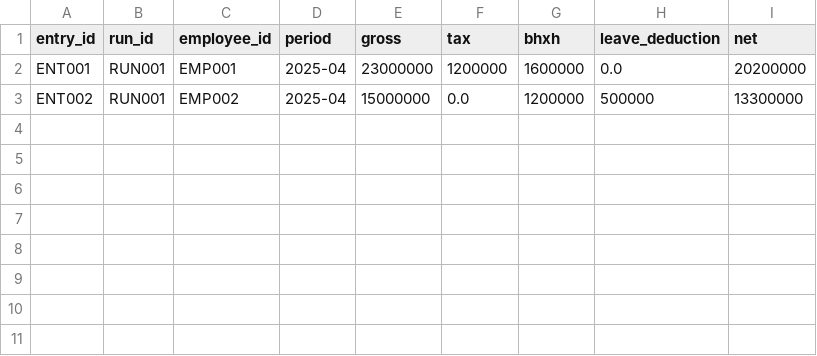
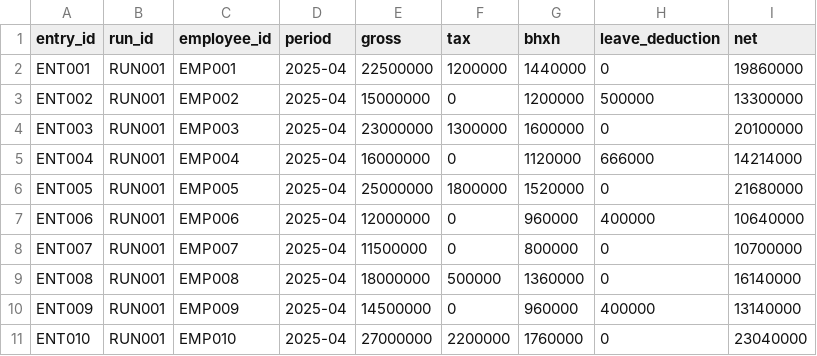
Before and after one commit to d2giahuy826-dev/Group1-LAB211, a CSV file: data/payroll_entries.csv, drawn as a sheet.

Commit message:
Update payroll_entries.csv

```diff
--- a/data/payroll_entries.csv
+++ b/data/payroll_entries.csv
@@ -1,3 +1,11 @@
 entry_id,run_id,employee_id,period,gross,tax,bhxh,leave_deduction,net
-ENT001,RUN001,EMP001,2025-04,23000000,1200000,1600000,0.0,20200000
-ENT002,RUN001,EMP002,2025-04,15000000,0.0,1200000,500000,13300000
+ENT001,RUN001,EMP001,2025-04,22500000,1200000,1440000,0,19860000
+ENT002,RUN001,EMP002,2025-04,15000000,0,1200000,500000,13300000
+ENT003,RUN001,EMP003,2025-04,23000000,1300000,1600000,0,20100000
+ENT004,RUN001,EMP004,2025-04,16000000,0,1120000,666000,14214000
+ENT005,RUN001,EMP005,2025-04,25000000,1800000,1520000,0,21680000
+ENT006,RUN001,EMP006,2025-04,12000000,0,960000,400000,10640000
+ENT007,RUN001,EMP007,2025-04,11500000,0,800000,0,10700000
+ENT008,RUN001,EMP008,2025-04,18000000,500000,1360000,0,16140000
+ENT009,RUN001,EMP009,2025-04,14500000,0,960000,400000,13140000
+ENT010,RUN001,EMP010,2025-04,27000000,2200000,1760000,0,23040000
```
